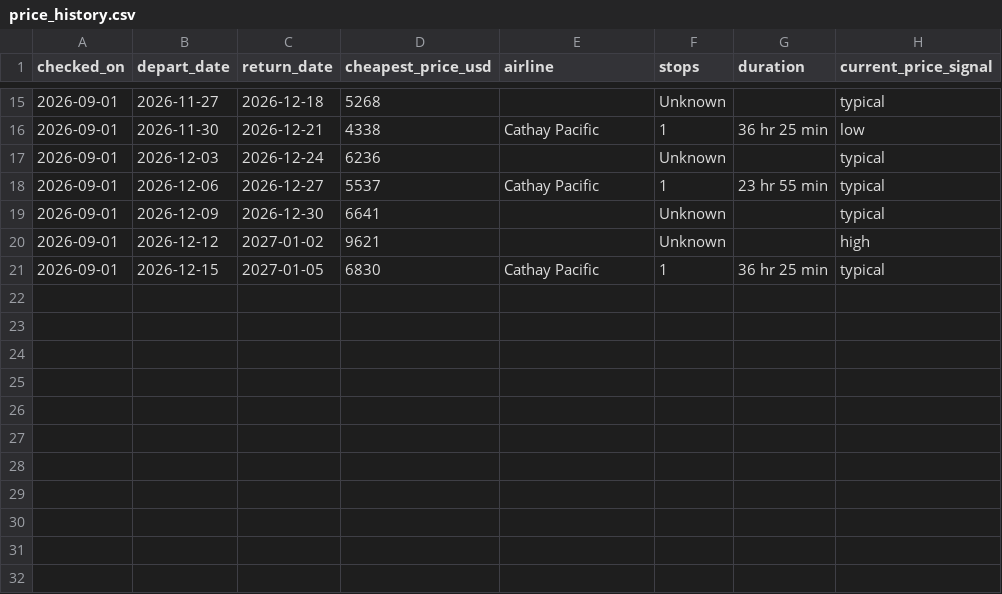
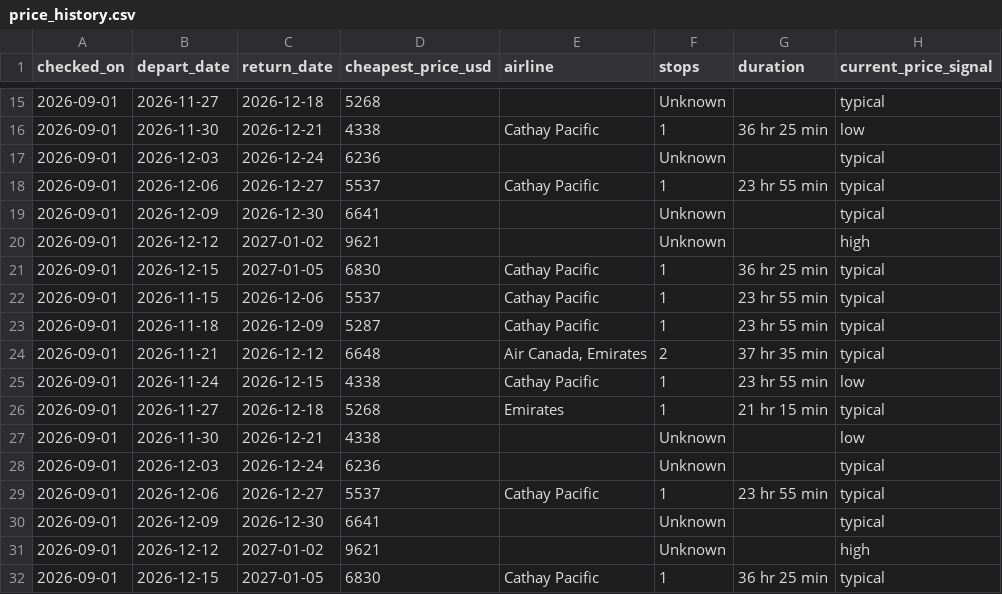
Before and after one commit to julza404/flight-tracker-sfo-hyd, a CSV file: data/price_history.csv, drawn as a sheet; only a part is shown, gaps mark what is left out.

```diff
--- a/data/price_history.csv
+++ b/data/price_history.csv
@@ -21 +21,12 @@ checked_on,depart_date,return_date,cheapest_price_usd,airline,stops,duration,cur
 2026-09-01,2026-12-15,2027-01-05,6830,Cathay Pacific,1,36 hr 25 min,typical
+2026-09-01,2026-11-15,2026-12-06,5537,Cathay Pacific,1,23 hr 55 min,typical
+2026-09-01,2026-11-18,2026-12-09,5287,Cathay Pacific,1,23 hr 55 min,typical
+2026-09-01,2026-11-21,2026-12-12,6648,"Air Canada, Emirates",2,37 hr 35 min,typical
+2026-09-01,2026-11-24,2026-12-15,4338,Cathay Pacific,1,23 hr 55 min,low
+2026-09-01,2026-11-27,2026-12-18,5268,Emirates,1,21 hr 15 min,typical
+2026-09-01,2026-11-30,2026-12-21,4338,,Unknown,,low
+2026-09-01,2026-12-03,2026-12-24,6236,,Unknown,,typical
+2026-09-01,2026-12-06,2026-12-27,5537,Cathay Pacific,1,23 hr 55 min,typical
+2026-09-01,2026-12-09,2026-12-30,6641,,Unknown,,typical
+2026-09-01,2026-12-12,2027-01-02,9621,,Unknown,,high
+2026-09-01,2026-12-15,2027-01-05,6830,Cathay Pacific,1,36 hr 25 min,typical
```
Also changed, not shown: 3 other files.
